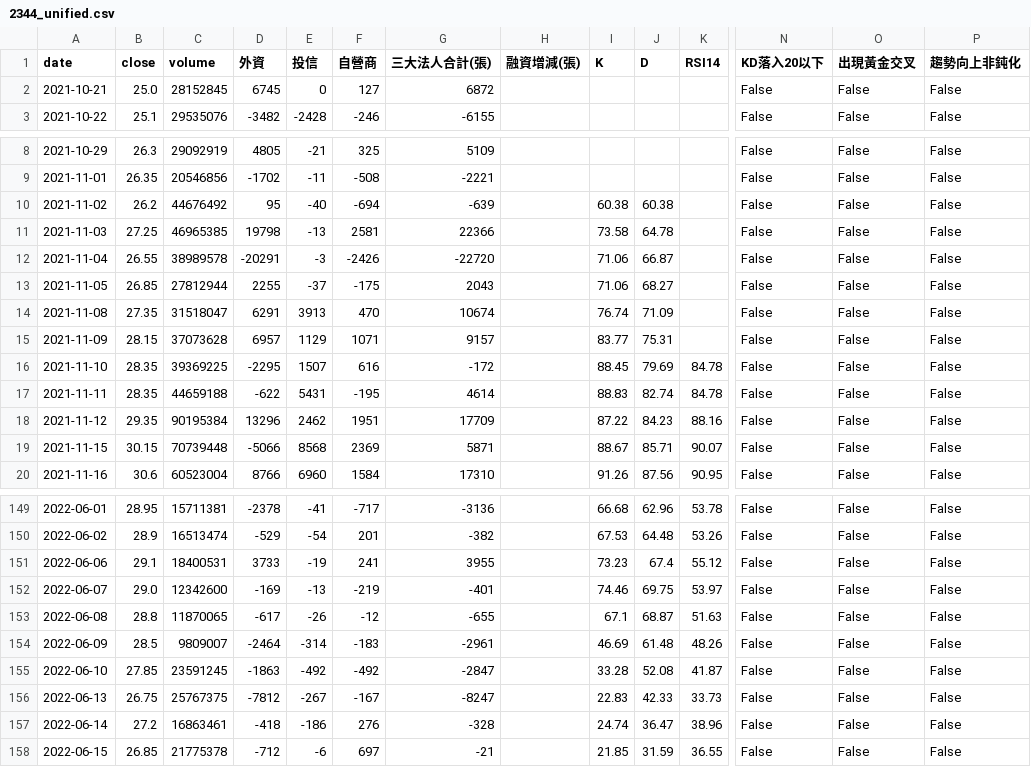
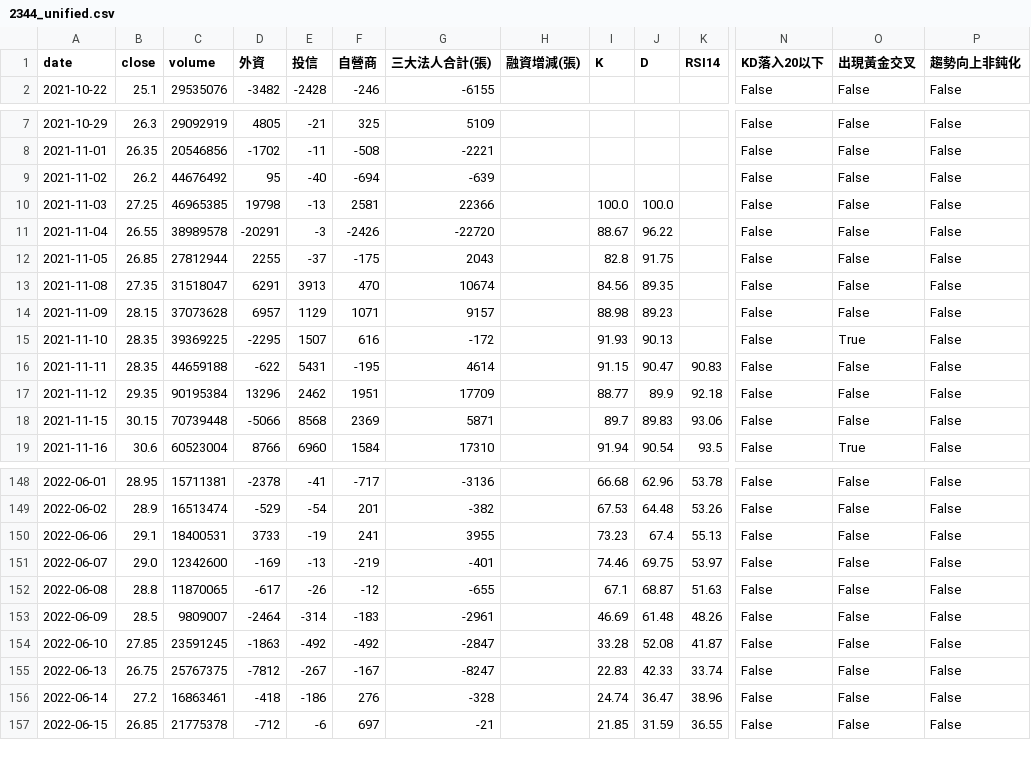
Before and after one commit to wjstudio1030/AI_Stock_Project_V3, a CSV file: docs/data/2344_unified.csv, drawn as a sheet; only a part is shown, gaps mark what is left out; removed rows and columns are numbered as before the commit, all else as after; rows hold the shown columns only; the diff covers the shown part only; the diff names each change by its address in the sheet, - before the commit and + after, or states it on an @@ line.

```diff
--- a/docs/data/2344_unified.csv
+++ b/docs/data/2344_unified.csv
-row 2: 2021-10-21 | 25.0 | 28152845 | 6745 | 0 | 127 | 6872 |  |  |  |  | False | False | False
-I9 (K): 60.38
+I9 (K): (empty)
-J9 (D): 60.38
+J9 (D): (empty)
-I10 (K): 73.58
+I10 (K): 100.0
-J10 (D): 64.78
+J10 (D): 100.0
-I11 (K): 71.06
+I11 (K): 88.67
-J11 (D): 66.87
+J11 (D): 96.22
-I12 (K): 71.06
+I12 (K): 82.8
-J12 (D): 68.27
+J12 (D): 91.75
-I13 (K): 76.74
+I13 (K): 84.56
-J13 (D): 71.09
+J13 (D): 89.35
-I14 (K): 83.77
+I14 (K): 88.98
-J14 (D): 75.31
+J14 (D): 89.23
-I15 (K): 88.45
+I15 (K): 91.93
-J15 (D): 79.69
+J15 (D): 90.13
-K15 (RSI14): 84.78
+K15 (RSI14): (empty)
-O15 (出現黃金交叉): False
+O15 (出現黃金交叉): True
-I16 (K): 88.83
+I16 (K): 91.15
-J16 (D): 82.74
+J16 (D): 90.47
-K16 (RSI14): 84.78
+K16 (RSI14): 90.83
-I17 (K): 87.22
+I17 (K): 88.77
-J17 (D): 84.23
+J17 (D): 89.9
-K17 (RSI14): 88.16
+K17 (RSI14): 92.18
-I18 (K): 88.67
+I18 (K): 89.7
-J18 (D): 85.71
+J18 (D): 89.83
-K18 (RSI14): 90.07
+K18 (RSI14): 93.06
-I19 (K): 91.26
+I19 (K): 91.94
-J19 (D): 87.56
+J19 (D): 90.54
-K19 (RSI14): 90.95
+K19 (RSI14): 93.5
-O19 (出現黃金交叉): False
+O19 (出現黃金交叉): True
-K150 (RSI14): 55.12
+K150 (RSI14): 55.13
-K155 (RSI14): 33.73
+K155 (RSI14): 33.74
```
Also changed, not shown: 142 edited cells elsewhere in this file, docs/data/2337_unified.csv, docs/data/2408_unified.csv, 46 other files.
